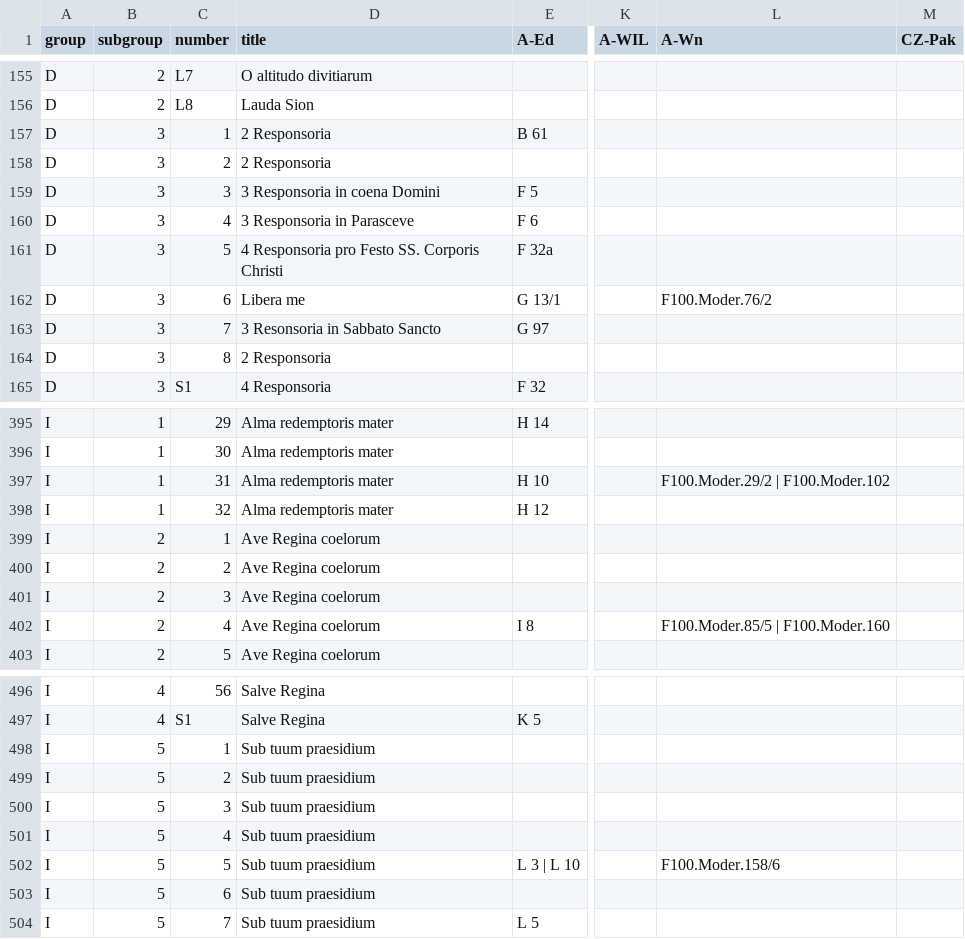
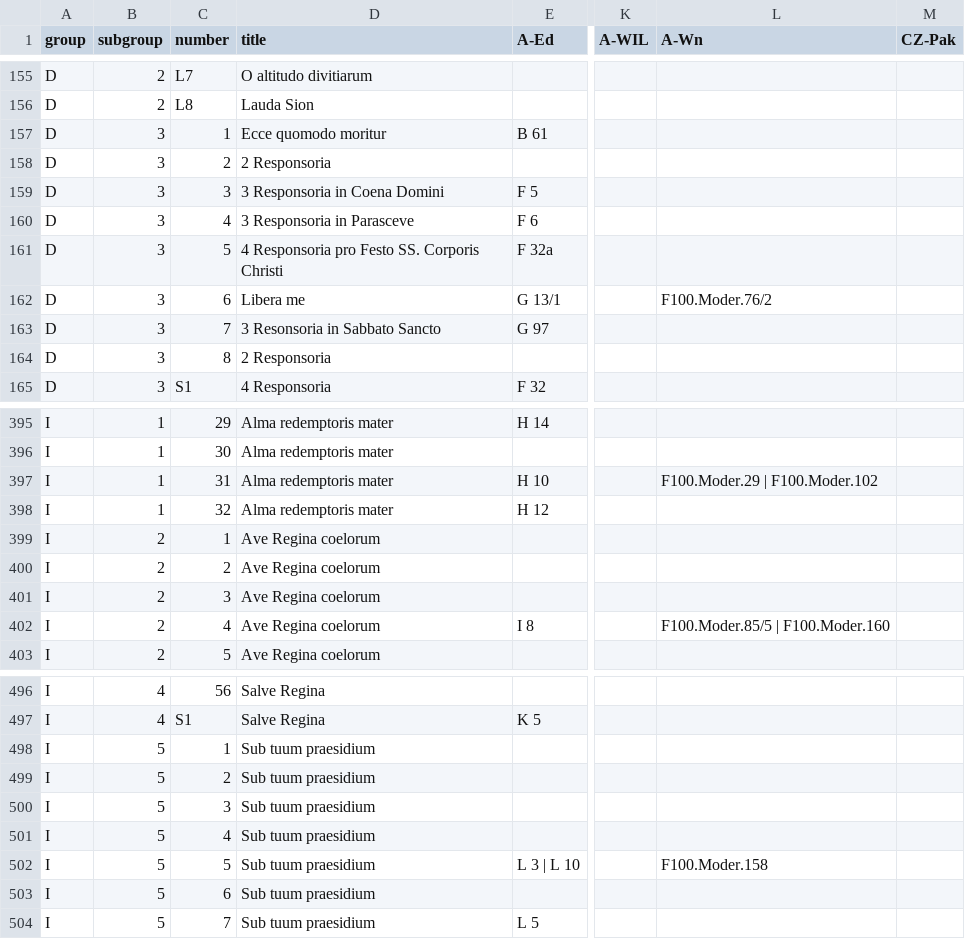
Before and after one commit to edition-esser-skala/werner-catalogue-of-works, a CSV file: data/catalogue_works.csv, drawn as a sheet; only a part is shown, gaps mark what is left out; the diff names each change by its address in the sheet, - before the commit and + after, or states it on an @@ line.

```diff
--- a/data/catalogue_works.csv
+++ b/data/catalogue_works.csv
-D157 (title): 2 Responsoria
+D157 (title): Ecce quomodo moritur
-D159 (title): 3 Responsoria in coena Domini
+D159 (title): 3 Responsoria in Coena Domini
-L397 (A-Wn): F100.Moder.29/2 | F100.Moder.102
+L397 (A-Wn): F100.Moder.29 | F100.Moder.102
-L502 (A-Wn): F100.Moder.158/6
+L502 (A-Wn): F100.Moder.158
```
Also changed, not shown: data/works_missing_in_rism.csv.
